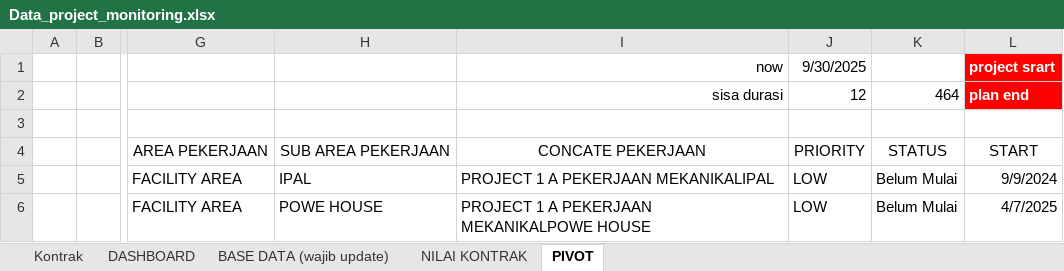
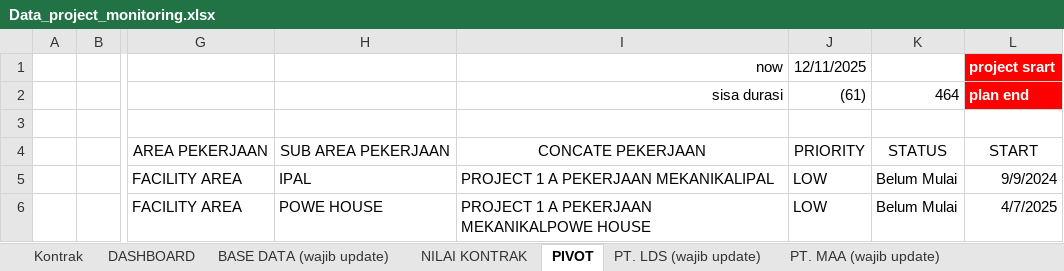
Before and after one commit to quicksxope/dashboardapp-proto, an Excel workbook: data/Data_project_monitoring.xlsx, sheet PIVOT, drawn as a sheet; only a part is shown, gaps mark what is left out; values as stored, in another font and other column widths than the file's, no borders; charts and pictures not drawn; the diff names each change by its address in the sheet, - before the commit and + after, or states it on an @@ line.

```diff
--- a/data/Data_project_monitoring.xlsx (sheet PIVOT)
+++ b/data/Data_project_monitoring.xlsx (sheet PIVOT)
+sheet tab: PT. LDS (wajib update)
+sheet tab: PT. MAA (wajib update)
-J1: 9/30/2025
+J1: 12/11/2025
-J2: 12
+J2: (61)
```
Also changed, not shown: sheet BASE DATA (wajib update), sheet DASHBOARD, charts or pictures.
